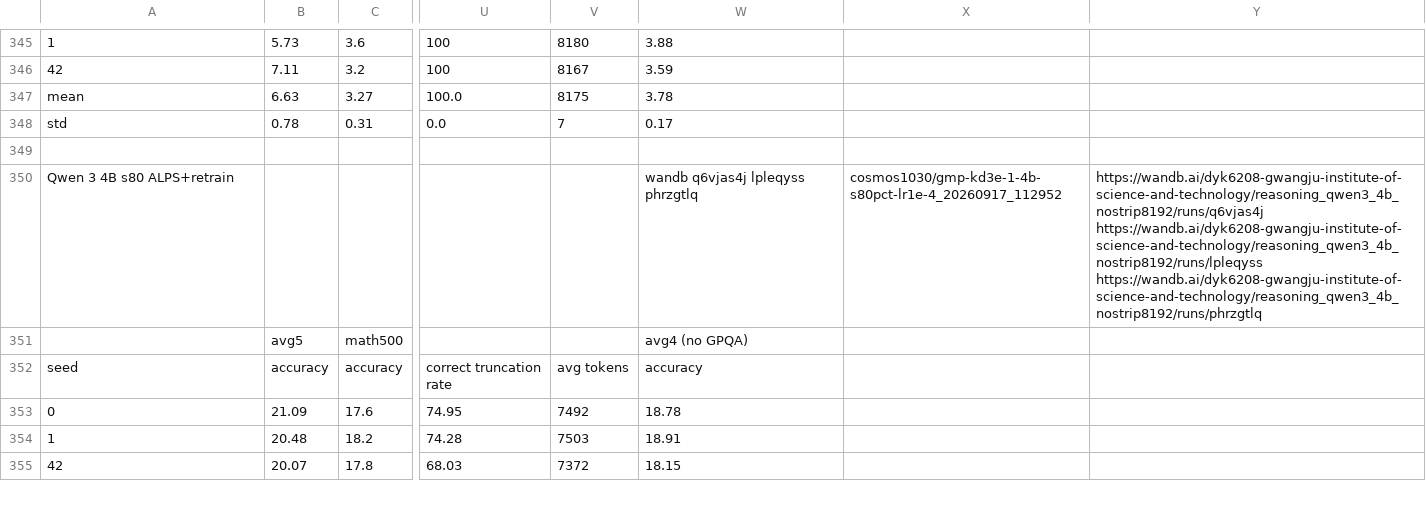
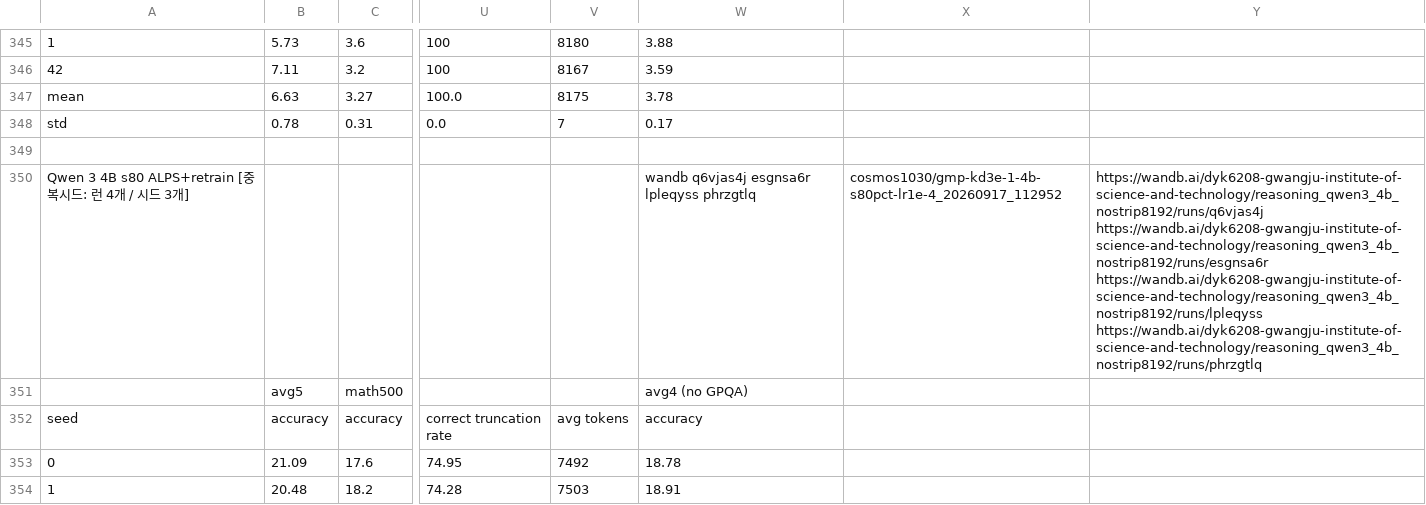
Before and after one commit to cosmos1030/onpolicyelsa_code, a TSV file: long_tsv_results/4b/long_results_4b.tsv, drawn as a sheet; only a part is shown, gaps mark what is left out; the shorter side is filled out with more unchanged rows; the diff names each change by its address in the sheet, - before the commit and + after, or states it on an @@ line.

```diff
--- a/long_tsv_results/4b/long_results_4b.tsv
+++ b/long_tsv_results/4b/long_results_4b.tsv
-A350: Qwen 3 4B s80 ALPS+retrain
+A350: Qwen 3 4B s80 ALPS+retrain [중복시드: 런 4개 / 시드 3개]
-W350: wandb q6vjas4j lpleqyss phrzgtlq
+W350: wandb q6vjas4j esgnsa6r lpleqyss phrzgtlq
-Y350: https://wandb.ai/dyk6208-gwangju-institute-of-science-and-technology/reasoning_qwen3_4b_nostrip8192/runs/q6vjas4j https://wandb.ai/dyk6208-gwangju-institute-of-science-and-technology/reasoning_qwen3_4b_nostrip8192/runs/lpleqyss https://wandb.ai/dyk6208-gwangju-institute-of-science-and-technology/reasoning_qwen3_4b_nostrip8192/runs/phrzgtlq
+Y350: https://wandb.ai/dyk6208-gwangju-institute-of-science-and-technology/reasoning_qwen3_4b_nostrip8192/runs/q6vjas4j https://wandb.ai/dyk6208-gwangju-institute-of-science-and-technology/reasoning_qwen3_4b_nostrip8192/runs/esgnsa6r https://wandb.ai/dyk6208-gwangju-institute-of-science-and-technology/reasoning_qwen3_4b_nostrip8192/runs/lpleqyss https://wandb.ai/dyk6208-gwangju-institute-of-science-and-technology/reasoning_qwen3_4b_nostrip8192/runs/phrzgtlq
```
Also changed, not shown: long_tsv_results/4b/runs_4b.tsv, long_tsv_results/strict/1.7b/strict_results_1.7b.tsv, 2 other files.
